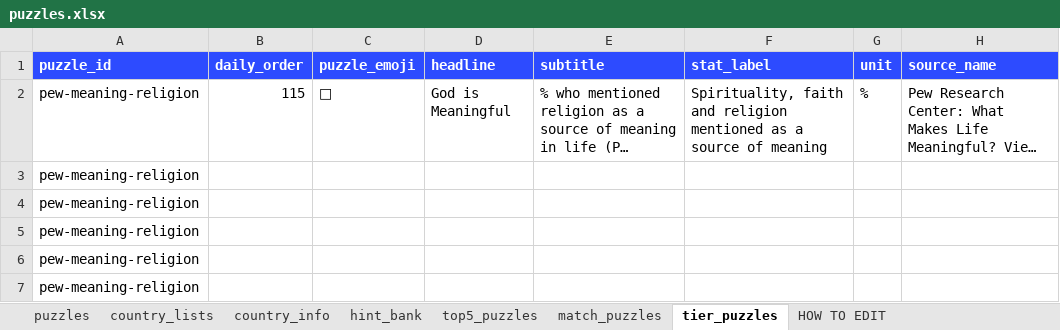
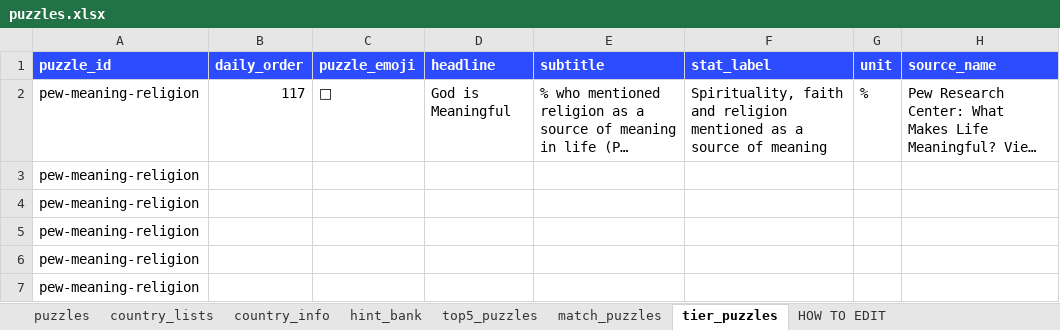
Before and after one commit to MichaelYao88/rankd, an Excel workbook: puzzles.xlsx, sheet tier_puzzles, drawn as a sheet; only a part is shown; long unchanged cells end in …; values as stored, in another font and other column widths than the file's, no borders; the diff names each change by its address in the sheet, - before the commit and + after, or states it on an @@ line.

Commit message:
v12.2: Ranki.gg brand, Lock UI, howto overlay + Keep the Peace / Open to Change
- Visible wordmark Ranki.gg (game + about/privacy/howto); keys stay rankd.*
- Lock bigger/bold (13.5px/800, 16×30 pad, 2.5px white border fill)
- Tries sit below Lock across Rank/Match/Tier
- First-visit Rank it howto overlay (rankd.howto.seen.v1)
- Keep the Peace (#031): Pew Asia harmony > free speech %
- Open to Change (#059): Pew East Asia+VN open to societal change %

```diff
--- a/puzzles.xlsx (sheet tier_puzzles)
+++ b/puzzles.xlsx (sheet tier_puzzles)
-B2 (daily_order): 115
+B2 (daily_order): 117
```
Also changed, not shown: sheet puzzles, sheet top5_puzzles, sheet match_puzzles, 11 other files.
